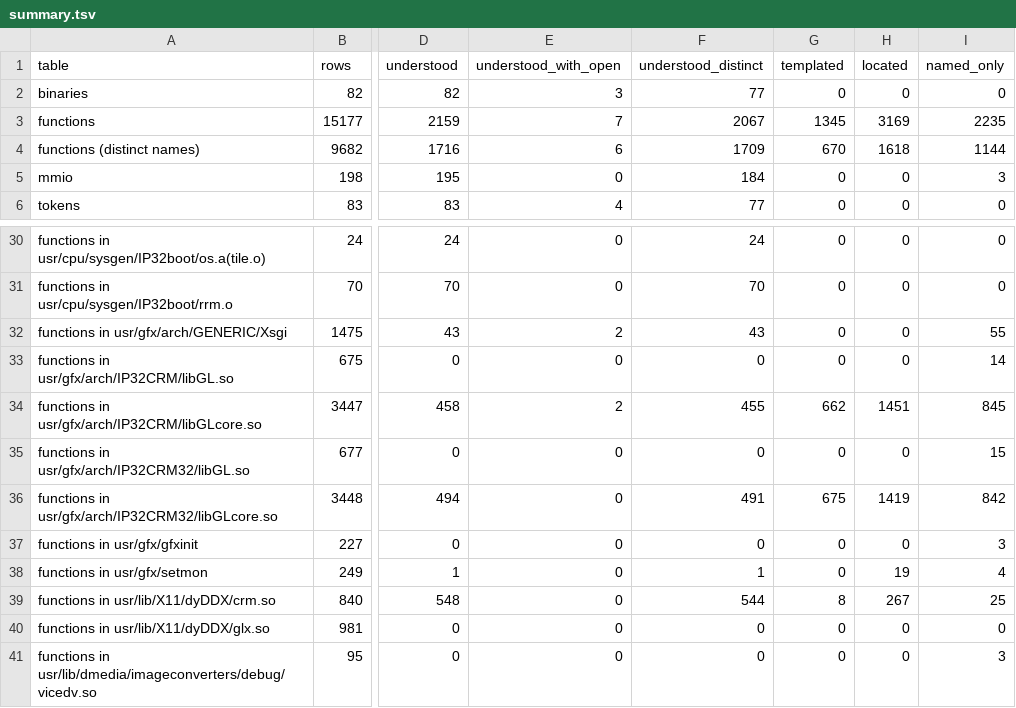
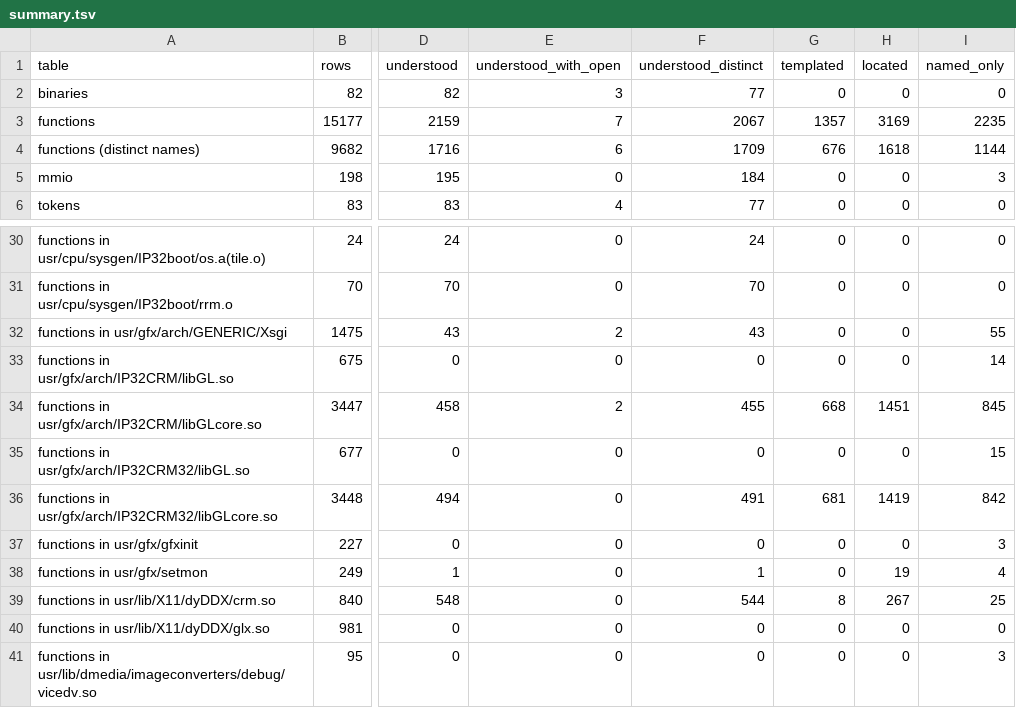
Before and after one commit to jamesbraid/crime, a TSV file: docs/inventory/summary.tsv, drawn as a sheet; only a part is shown, gaps mark what is left out; the diff names each change by its address in the sheet, - before the commit and + after, or states it on an @@ line.

Commit message:
docs: confirm an unpublished source file span clamp entries against the public body

```diff
--- a/docs/inventory/summary.tsv
+++ b/docs/inventory/summary.tsv
-G3 (templated): 1345
+G3 (templated): 1357
-G4 (templated): 670
+G4 (templated): 676
-G34 (templated): 662
+G34 (templated): 668
-G36 (templated): 675
+G36 (templated): 681
```
Also changed, not shown: 2 other files.
